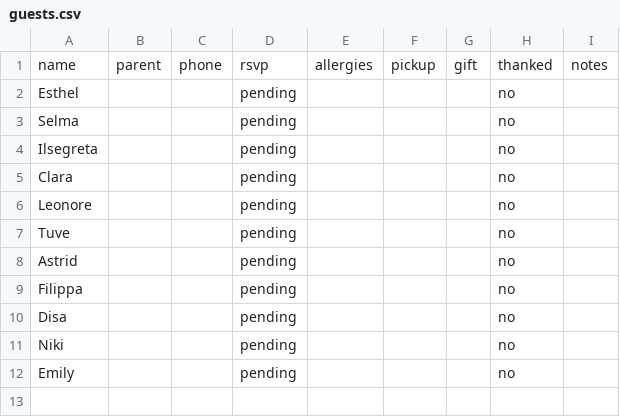
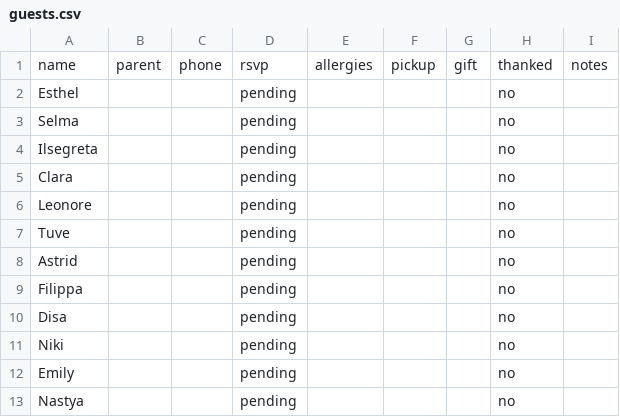
Before and after one commit to starikovayelena-lgtm/family-planner, a CSV file: birthdays/sofia-2026/guests.csv, drawn as a sheet.

```diff
--- a/birthdays/sofia-2026/guests.csv
+++ b/birthdays/sofia-2026/guests.csv
@@ -12 +12,2 @@ Niki,,,pending,,,,no,
 Emily,,,pending,,,,no,
+Nastya,,,pending,,,,no,
```
